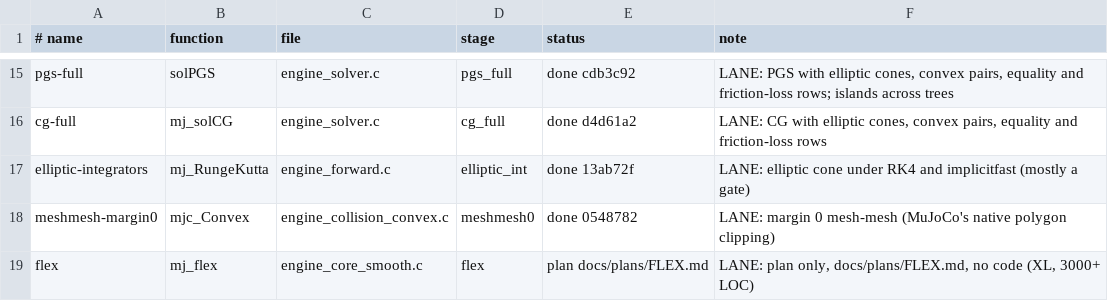
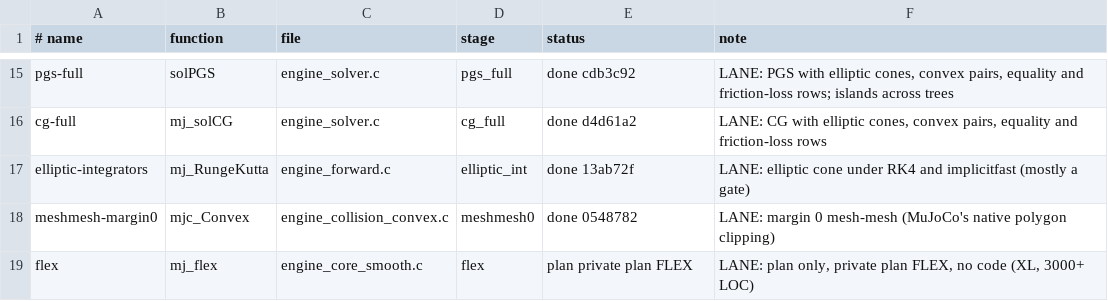
Before and after one commit to amarbarosys/kinestride, a TSV file: kinestride/port_queue.tsv, drawn as a sheet; only a part is shown, gaps mark what is left out.

Commit message:
docs: plain text for links to private notes and plans
The public tree has no ~/Brain, docs/plans or local paths; tools/doclinks.sh
failed 29/77 from a fresh clone, now passes.

```diff
--- a/kinestride/port_queue.tsv
+++ b/kinestride/port_queue.tsv
@@ -18,2 +18,2 @@ elliptic-integrators	mj_RungeKutta	engine_forward.c	elliptic_int	done 13ab72f	LA
 meshmesh-margin0	mjc_Convex	engine_collision_convex.c	meshmesh0	done 0548782	LANE: margin 0 mesh-mesh (MuJoCo's native polygon clipping)
-flex	mj_flex	engine_core_smooth.c	flex	plan docs/plans/FLEX.md	LANE: plan only, docs/plans/FLEX.md, no code (XL, 3000+ LOC)
+flex	mj_flex	engine_core_smooth.c	flex	plan private plan FLEX	LANE: plan only, private plan FLEX, no code (XL, 3000+ LOC)
```
Also changed, not shown: 36 other files.
